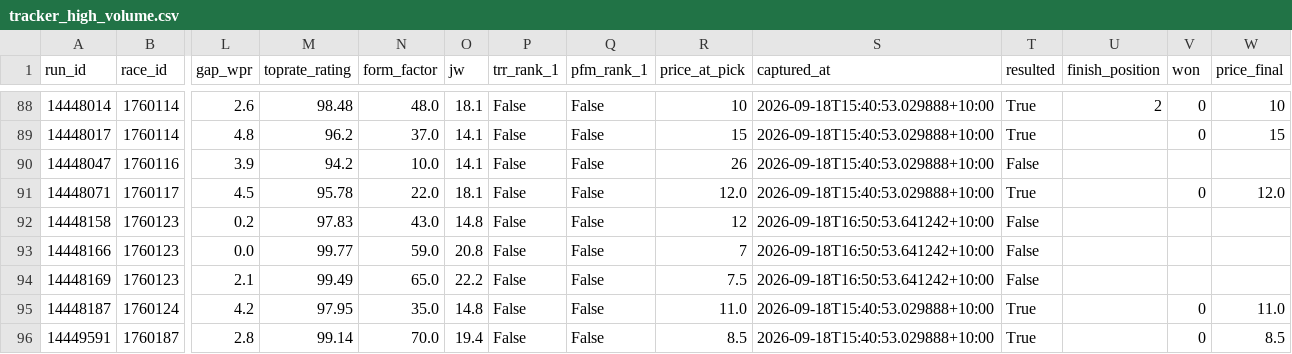
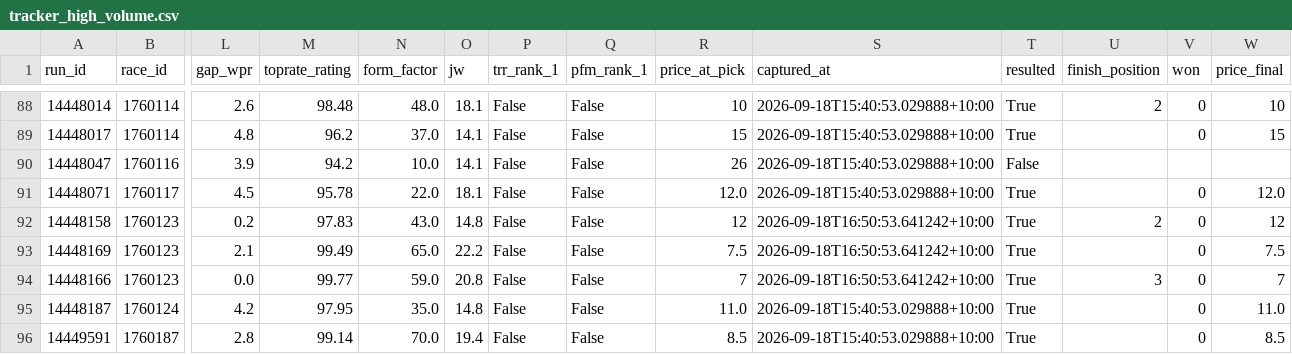
Before and after one commit to mattdwyer01/TopRate, a CSV file: tracker_high_volume.csv, drawn as a sheet; only a part is shown, gaps mark what is left out; removed rows and columns are numbered as before the commit, all else as after; rows hold the shown columns only; the diff names each change by its address in the sheet, - before the commit and + after, or states it on an @@ line.

```diff
--- a/tracker_high_volume.csv
+++ b/tracker_high_volume.csv
-T92 (resulted): False
+T92 (resulted): True
-U92 (finish_position): (empty)
+U92 (finish_position): 2
-V92 (won): (empty)
+V92 (won): 0
-W92 (price_final): (empty)
+W92 (price_final): 12
-row 93: 14448166 | 1760123 | 0.0 | 99.77 | 59.0 | 20.8 | False | False | 7 | 2026-09-18T16:50:53.641242+10:00 | False
-T93 (resulted): False
+T93 (resulted): True
-V93 (won): (empty)
+V93 (won): 0
-W93 (price_final): (empty)
+W93 (price_final): 7.5
+row 94: 14448166 | 1760123 | 0.0 | 99.77 | 59.0 | 20.8 | False | False | 7 | 2026-09-18T16:50:53.641242+10:00 | True | 3 | 0 | 7
```
Also changed, not shown: 1 other file.
